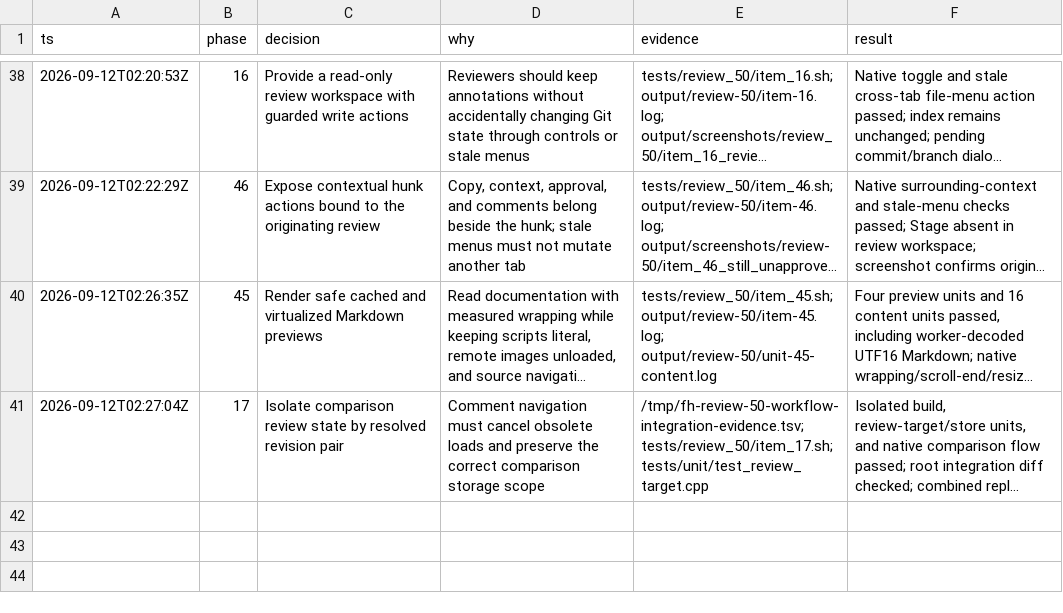
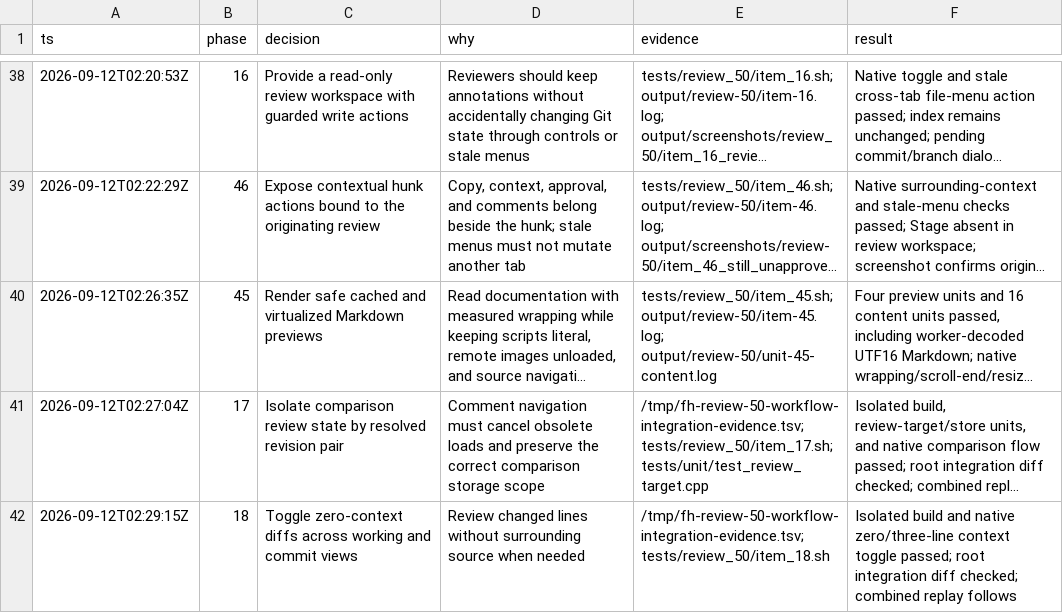
Before and after one commit to gabeochoa/floatinghotel, a TSV file: docs/review-50.tsv, drawn as a sheet; only a part is shown, gaps mark what is left out; long unchanged cells end in …; the diff names each change by its address in the sheet, - before the commit and + after, or states it on an @@ line.

Commit message:
Allow zero-context diff review

```diff
--- a/docs/review-50.tsv
+++ b/docs/review-50.tsv
+row 42: 2026-09-12T02:29:15Z | 18 | Toggle zero-context diffs across working and commit views | Review changed lines without surrounding source when needed | /tmp/fh-review-50-workflow-integration-evidence.tsv; tests/review_50/item_18.sh | Isolated build and native zero/three-line context toggle passed; root integration diff checked; combined replay follows
```
Also changed, not shown: 3 other files.
